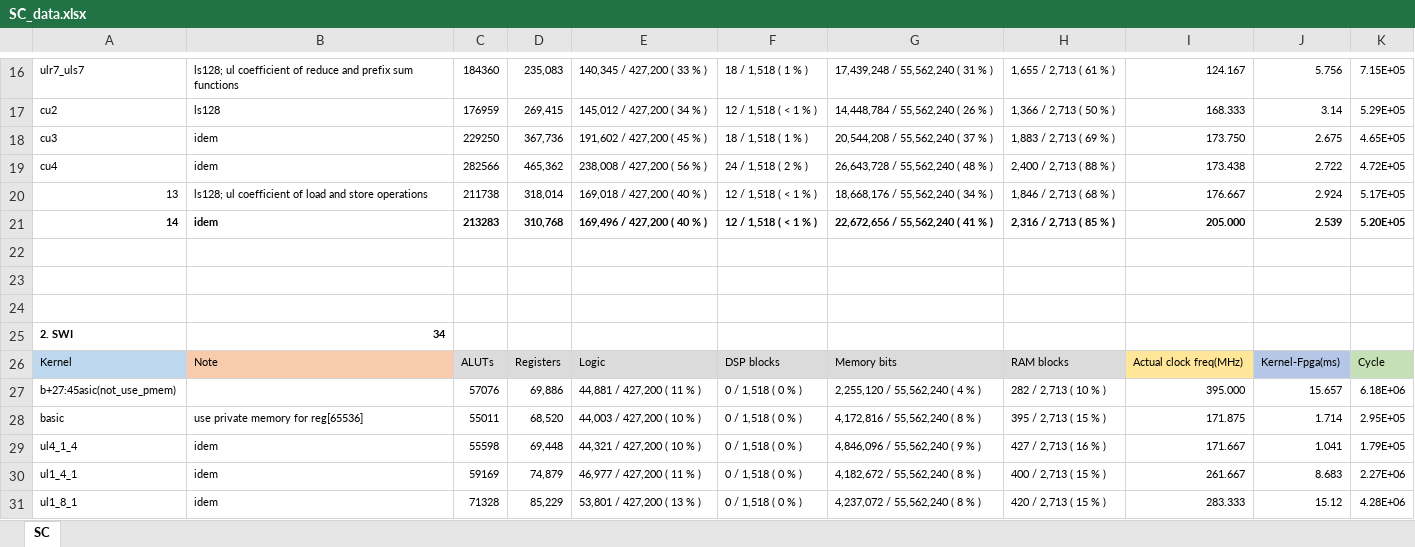
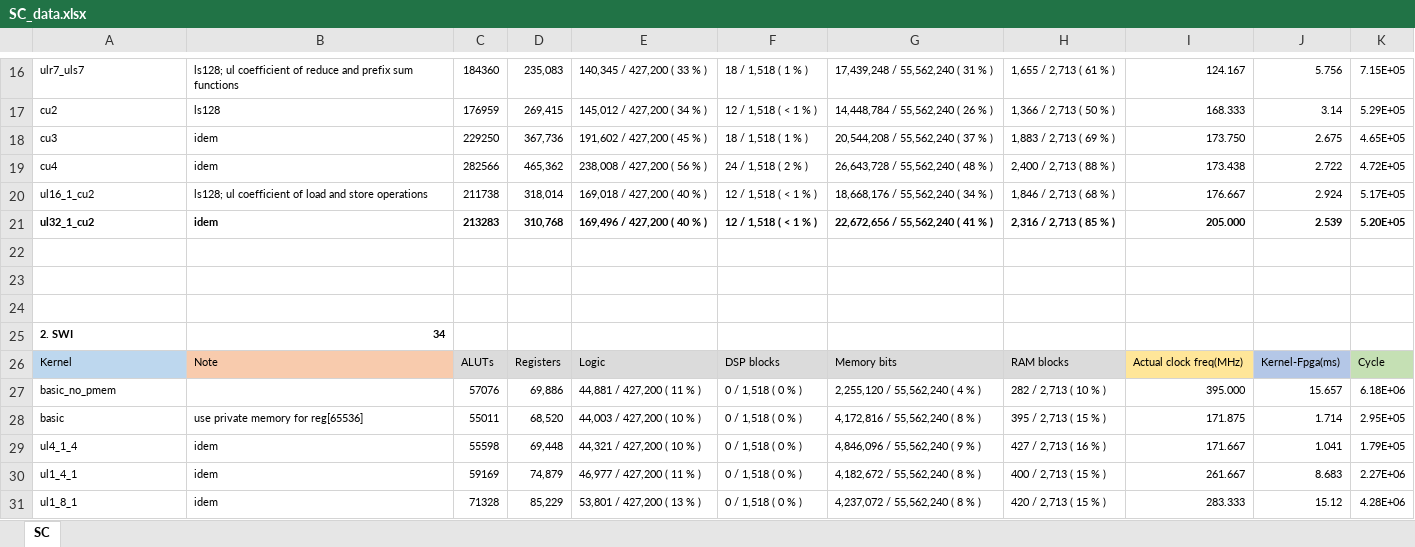
Before and after one commit to jjiantong/Boyi, an Excel workbook: SC/SC_data.xlsx, sheet SC, drawn as a sheet; only a part is shown, gaps mark what is left out; values as stored, in another font and other column widths than the file's, no borders; the diff names each change by its address in the sheet, - before the commit and + after, or states it on an @@ line.

```diff
--- a/SC/SC_data.xlsx (sheet SC)
+++ b/SC/SC_data.xlsx (sheet SC)
-A20: 13
+A20: ul16_1_cu2
-A21: 14
+A21: ul32_1_cu2
-A27: b+27:45asic(not_use_pmem)
+A27: basic_no_pmem
```
Also changed, not shown: 6 other files.
